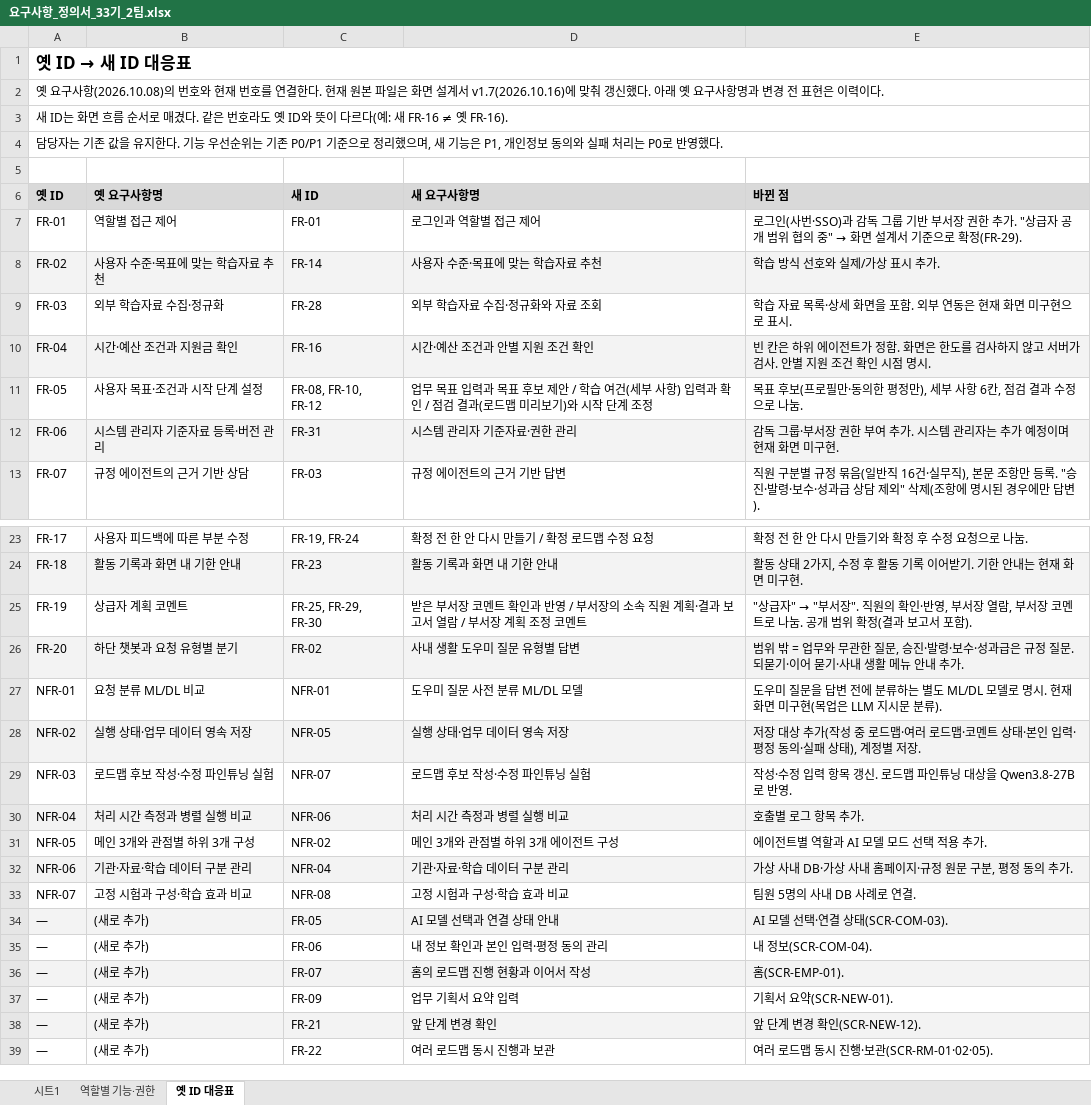
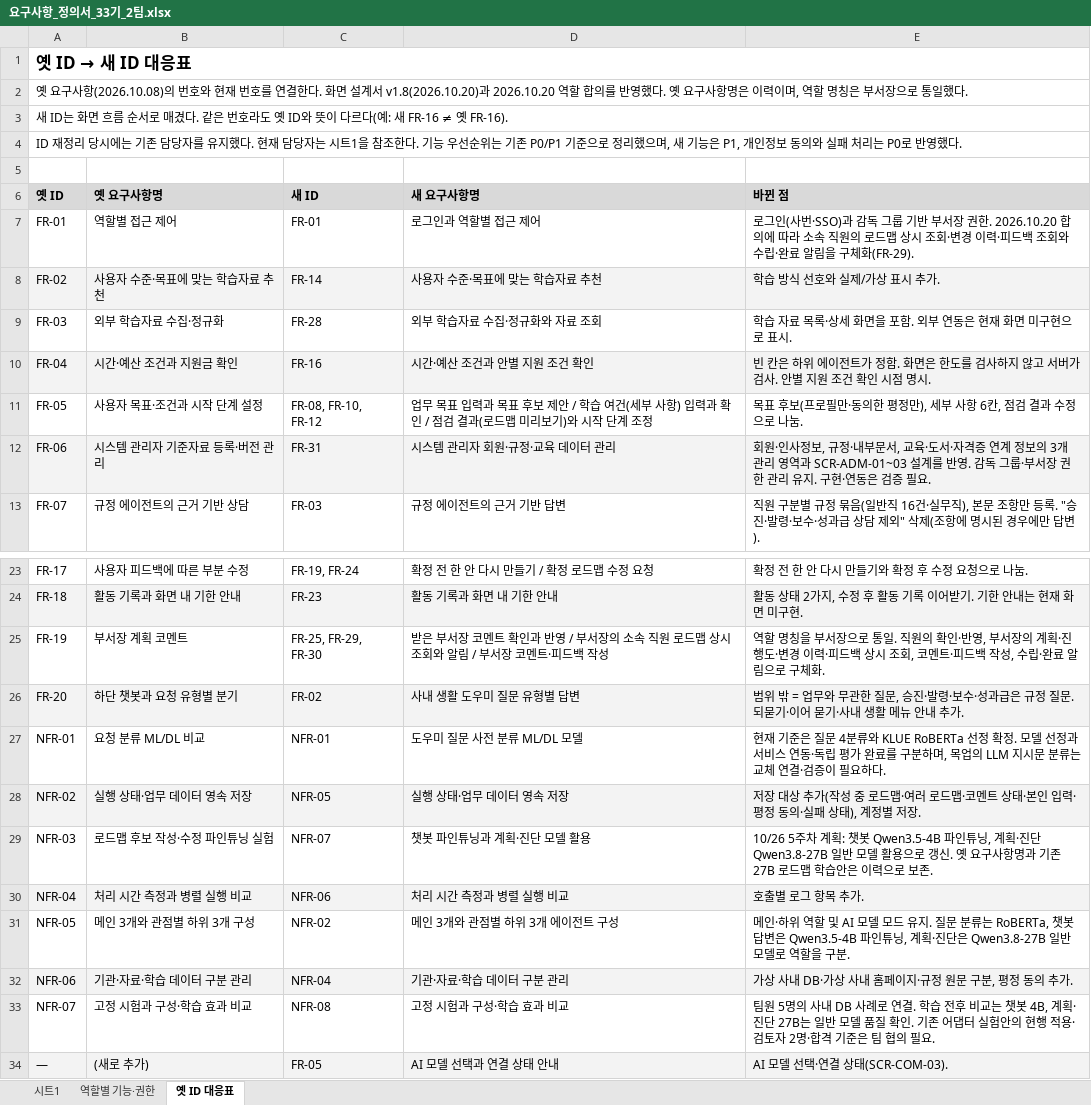
Before and after one commit to 20260528-skn-family-ai-33/SKN33-Final-2Team, an Excel workbook: docs/01_요구사항_정의서/요구사항_정의서_33기_2팀.xlsx, sheet 옛 ID 대응표, drawn as a sheet; only a part is shown, gaps mark what is left out; the shorter side is filled out with more unchanged rows; values as stored, in another font and other column widths than the file's, no borders; charts and pictures not drawn; the diff names each change by its address in the sheet, - before the commit and + after, or states it on an @@ line.

```diff
--- a/docs/01_요구사항_정의서/요구사항_정의서_33기_2팀.xlsx (sheet 옛 ID 대응표)
+++ b/docs/01_요구사항_정의서/요구사항_정의서_33기_2팀.xlsx (sheet 옛 ID 대응표)
-A2 (옛 ID): …결한다. 현재 원본 파일은 화면 설계서 v1.7(2026.10.16)에 맞춰 갱신했다. 아래 옛 요구사항명과 변경 전 표현은 이력이다.
+A2 (옛 ID): …결한다. 화면 설계서 v1.8(2026.10.20)과 2026.10.20 역할 합의를 반영했다. 옛 요구사항명은 이력이며, 역할 명칭은 부서장으로 통일했다.
-A4 (옛 ID): 담당자는 기존 값을 유지한다. 기…
+A4 (옛 ID): ID 재정리 당시에는 기존 담당자를 유지했다. 현재 담당자는 시트1을 참조한다. 기…
@@ E7 (바뀐 점): …장 권한 추가. "상급자 공개 범위 협의 중" → 화면 설계서 기준으로 확정(FR-29). → …장 권한. 2026.10.20 합의에 따라 소속 직원의 로드맵 상시 조회·변경 이력·피드백 조회와 수립·완료 알림을 구체화(FR-29). @@
-D12 (새 요구사항명): 시스템 관리자 기준자료·권한 관리
+D12 (새 요구사항명): 시스템 관리자 회원·규정·교육 데이터 관리
-E12 (바뀐 점): 감독 그룹·부서장 권한 부여 추가. 시스템 관리자는 추가 예정이며 현재 화면 미구현.
+E12 (바뀐 점): 회원·인사정보, 규정·내부문서, 교육·도서·자격증 연계 정보의 3개 관리 영역과 SCR-ADM-01~03 설계를 반영. 감독 그룹·부서장 권한 관리 유지. 구현·연동은 검증 필요.
-B25 (옛 요구사항명): 상급자 계획 코멘트
+B25 (옛 요구사항명): 부서장 계획 코멘트
-D25 (새 요구사항명): …직원 계획·결과 보고서 열람 / 부서장 계획 조정 코멘트
+D25 (새 요구사항명): …직원 로드맵 상시 조회와 알림 / 부서장 코멘트·피드백 작성
@@ E25 (바뀐 점): "상급자" → "부서장". 직원의 확인·반영, 부서장 열람, 부서장 코멘트로 나눔. 공개 범위 확정(결과 보고서 포함). → 역할 명칭을 부서장으로 통일. 직원의 확인·반영, 부서장의 계획·진행도·변경 이력·피드백 상시 조회, 코멘트·피드백 작성, 수립·완료 알림으로 구체화. @@
-E27 (바뀐 점): 도우미 질문을 답변 전에 분류하는 별도 ML/DL 모델로 명시. 현재 화면 미구현(목업은 LLM 지시문 분류).
+E27 (바뀐 점): 현재 기준은 질문 4분류와 KLUE RoBERTa 선정 확정. 모델 선정과 서비스 연동·독립 평가 완료를 구분하며, 목업의 LLM 지시문 분류는 교체 연결·검증이 필요하다.
-D29 (새 요구사항명): 로드맵 후보 작성·수정 파인튜닝 실험
+D29 (새 요구사항명): 챗봇 파인튜닝과 계획·진단 모델 활용
-E29 (바뀐 점): 작성·수정 입력 항목 갱신. 로드맵 파인튜닝 대상을 Qwen3.8-27B로 반영.
+E29 (바뀐 점): 10/26 5주차 계획: 챗봇 Qwen3.5-4B 파인튜닝, 계획·진단 Qwen3.8-27B 일반 모델 활용으로 갱신. 옛 요구사항명과 기존 27B 로드맵 학습안은 이력으로 보존.
-E31 (바뀐 점): 에이전트별 역할과 AI 모델 모드 선택 적용 추가.
+E31 (바뀐 점): 메인·하위 역할 및 AI 모델 모드 유지. 질문 분류는 RoBERTa, 챗봇 답변은 Qwen3.5-4B 파인튜닝, 계획·진단은 Qwen3.8-27B 일반 모델로 역할을 구분.
-E33 (바뀐 점): …연결.
+E33 (바뀐 점): …연결. 학습 전후 비교는 챗봇 4B, 계획·진단 27B는 일반 모델 품질 확인. 기존 어댑터 실험안의 현행 적용·검토자 2명·합격 기준은 팀 협의 필요.
```
Also changed, not shown: sheet 시트1, sheet 역할별 기능·권한, charts or pictures, docs/02_WBS/WBS_33기_2팀.xlsx, 16 other files.
